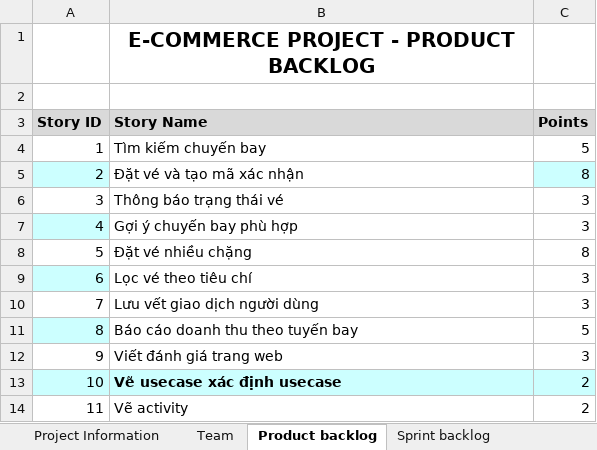
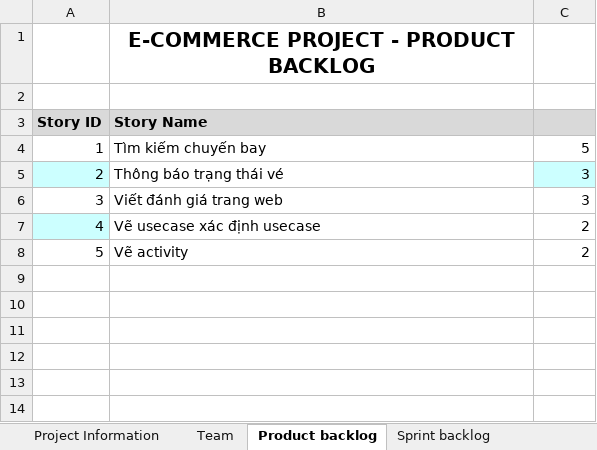
Before and after one commit to voy32103-code/Case02_Hethongdatvemaybay, an Excel workbook: 14-Case02-HeThongDatVeMayBay.xlsx, sheet Product backlog, drawn as a sheet; values as stored, in another font and other column widths than the file's, no borders; removed rows and columns are numbered as before the commit, all else as after; the diff names each change by its address in the sheet, - before the commit and + after, or states it on an @@ line.

Commit message:
Add files via upload

```diff
--- a/14-Case02-HeThongDatVeMayBay.xlsx (sheet Product backlog)
+++ b/14-Case02-HeThongDatVeMayBay.xlsx (sheet Product backlog)
-C3: Points
+C3: (empty)
-row 5: 2 | Đặt vé và tạo mã xác nhận | 8
@@ column A (Story ID) renumbered from row 5 down @@
-A5 fill: none
+A5 fill: #CCFFFF
-C5 fill: none
+C5 fill: #CCFFFF
-row 7: 4 | Gợi ý chuyến bay phù hợp | 3
-row 8: 5 | Đặt vé nhiều chặng | 8
-row 9: 6 | Lọc vé theo tiêu chí | 3
-row 10: 7 | Lưu vết giao dịch người dùng | 3
-row 11: 8 | Báo cáo doanh thu theo tuyến bay | 5
-B7:C7 fill: #CCFFFF
+B7:C7 fill: none
-B7 bold: on
+B7 bold: off
```
